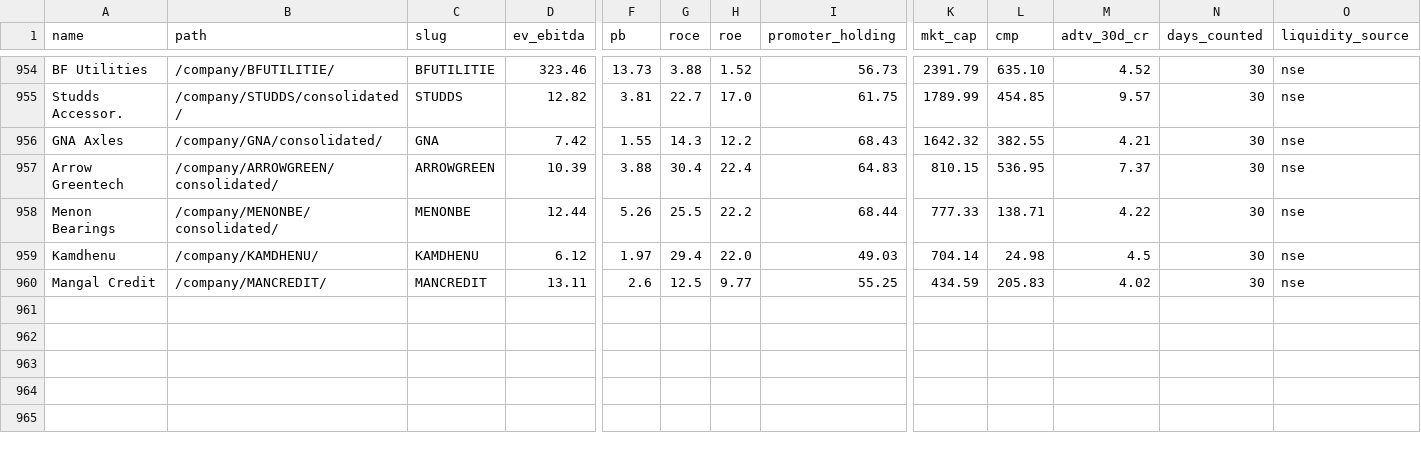
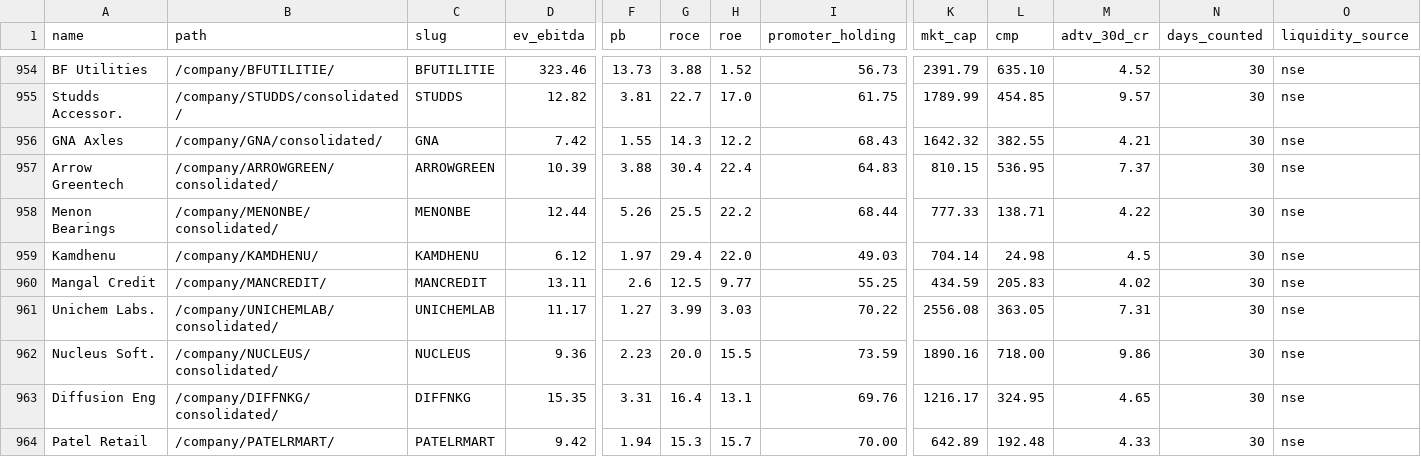
Before and after one commit to ceekay-munshot/daksham, a CSV file: public/data/daksham-companies.csv, drawn as a sheet; only a part is shown, gaps mark what is left out; rows hold the shown columns only; the diff names each change by its address in the sheet, - before the commit and + after, or states it on an @@ line.

```diff
--- a/public/data/daksham-companies.csv
+++ b/public/data/daksham-companies.csv
+row 961: Unichem Labs. | /company/UNICHEMLAB/consolidated/ | UNICHEMLAB | 11.17 | 1.27 | 3.99 | 3.03 | 70.22 | 2556.08 | 363.05 | 7.31 | 30 | nse
+row 962: Nucleus Soft. | /company/NUCLEUS/consolidated/ | NUCLEUS | 9.36 | 2.23 | 20.0 | 15.5 | 73.59 | 1890.16 | 718.00 | 9.86 | 30 | nse
+row 963: Diffusion Eng | /company/DIFFNKG/consolidated/ | DIFFNKG | 15.35 | 3.31 | 16.4 | 13.1 | 69.76 | 1216.17 | 324.95 | 4.65 | 30 | nse
+row 964: Patel Retail | /company/PATELRMART/ | PATELRMART | 9.42 | 1.94 | 15.3 | 15.7 | 70.00 | 642.89 | 192.48 | 4.33 | 30 | nse
```
Also changed, not shown: 4 other files.
